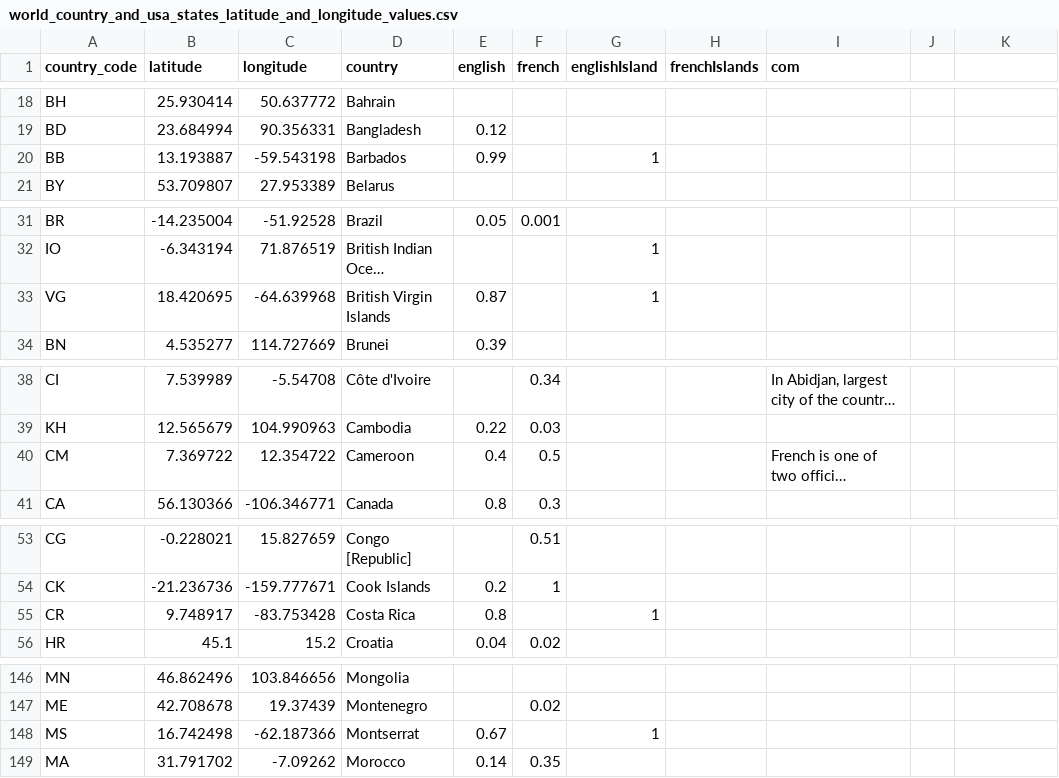
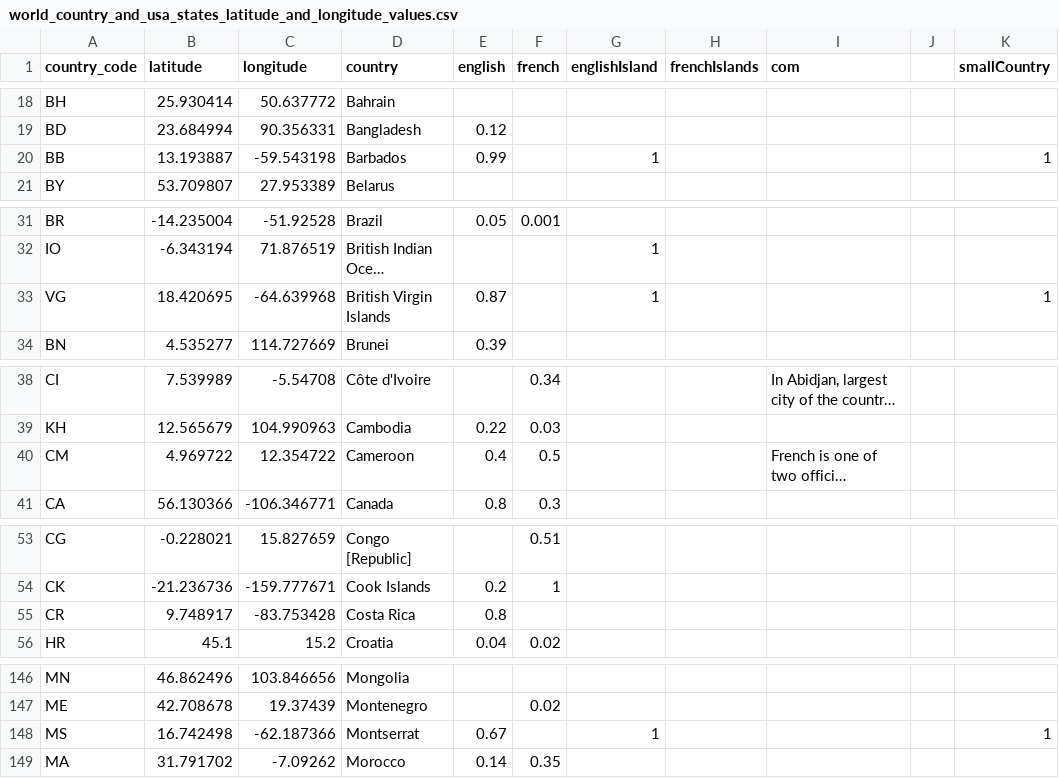
Before and after one commit to nicolasrouge/mapsEU_UK_US, a CSV file: src/components/WorldLanguages/world_country_and_usa_states_latitude_and_longitude_values.csv, drawn as a sheet; only a part is shown, gaps mark what is left out; long unchanged cells end in …; the diff covers the shown part only; the diff names each change by its address in the sheet, - before the commit and + after, or states it on an @@ line.

```diff
--- a/src/components/WorldLanguages/world_country_and_usa_states_latitude_and_longitude_values.csv
+++ b/src/components/WorldLanguages/world_country_and_usa_states_latitude_and_longitude_values.csv
-K1: (empty)
+K1: smallCountry
-K20 (smallCountry): (empty)
+K20 (smallCountry): 1
-K33 (smallCountry): (empty)
+K33 (smallCountry): 1
-B40 (latitude): 7.369722
+B40 (latitude): 4.969722
-G55 (englishIsland): 1
+G55 (englishIsland): (empty)
-K148 (smallCountry): (empty)
+K148 (smallCountry): 1
```
Also changed, not shown: 26 edited cells elsewhere in this file, 2 other files.
